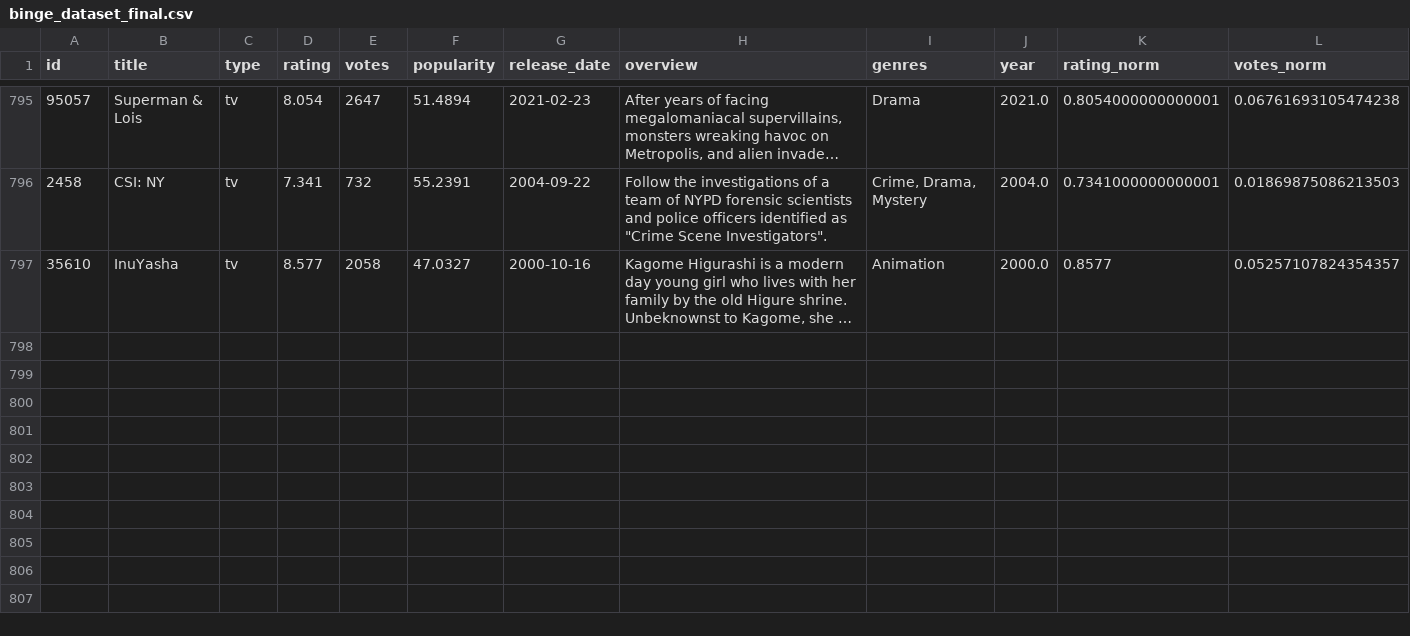
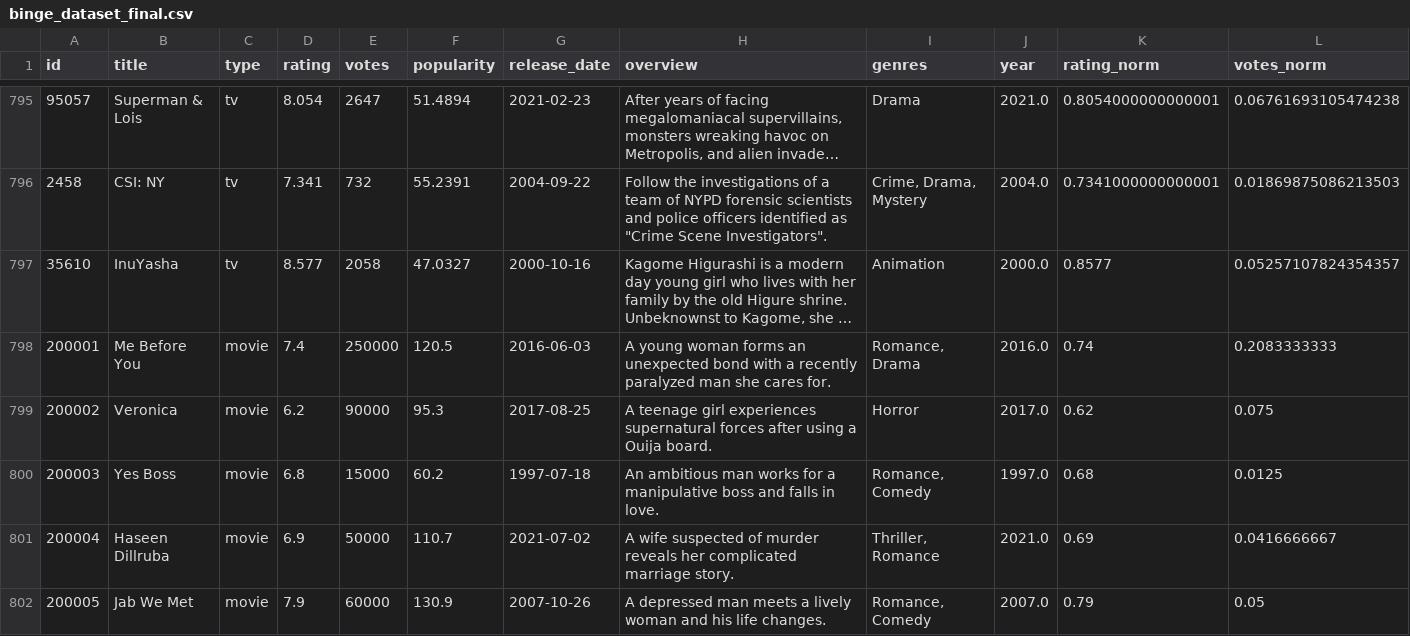
Before and after one commit to sanyogita-c05/binge-worthiness-website, a CSV file: backend/data/binge_dataset_final.csv, drawn as a sheet; only a part is shown, gaps mark what is left out; long unchanged cells end in …; rows hold the shown columns only; the diff covers the shown part only; the diff names each change by its address in the sheet, - before the commit and + after, or states it on an @@ line.

Commit message:
65th commit

```diff
--- a/backend/data/binge_dataset_final.csv
+++ b/backend/data/binge_dataset_final.csv
+row 798: 200001 | Me Before You | movie | 7.4 | 250000 | 120.5 | 2016-06-03 | A young woman forms an unexpected bond with a recently paralyzed man she cares for. | Romance, Drama | 2016.0 | 0.74 | 0.2083333333
+row 799: 200002 | Veronica | movie | 6.2 | 90000 | 95.3 | 2017-08-25 | A teenage girl experiences supernatural forces after using a Ouija board. | Horror | 2017.0 | 0.62 | 0.075
+row 800: 200003 | Yes Boss | movie | 6.8 | 15000 | 60.2 | 1997-07-18 | An ambitious man works for a manipulative boss and falls in love. | Romance, Comedy | 1997.0 | 0.68 | 0.0125
+row 801: 200004 | Haseen Dillruba | movie | 6.9 | 50000 | 110.7 | 2021-07-02 | A wife suspected of murder reveals her complicated marriage story. | Thriller, Romance | 2021.0 | 0.69 | 0.0416666667
+row 802: 200005 | Jab We Met | movie | 7.9 | 60000 | 130.9 | 2007-10-26 | A depressed man meets a lively woman and his life changes. | Romance, Comedy | 2007.0 | 0.79 | 0.05
```
Also changed, not shown: 4 added rows elsewhere in this file.
